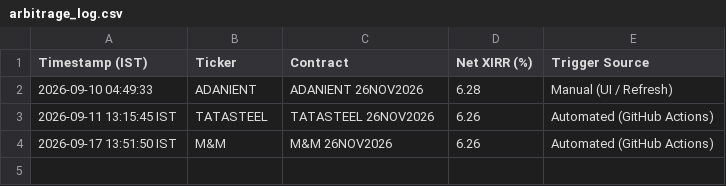
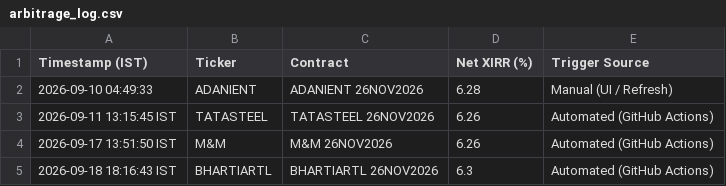
Before and after one commit to purntripathi-cmd/nse-quant-terminal, a CSV file: arbitrage_log.csv, drawn as a sheet; the diff names each change by its address in the sheet, - before the commit and + after, or states it on an @@ line.

```diff
--- a/arbitrage_log.csv
+++ b/arbitrage_log.csv
+row 5: 2026-09-18 18:16:43 IST | BHARTIARTL | BHARTIARTL 26NOV2026 | 6.3 | Automated (GitHub Actions)
```
